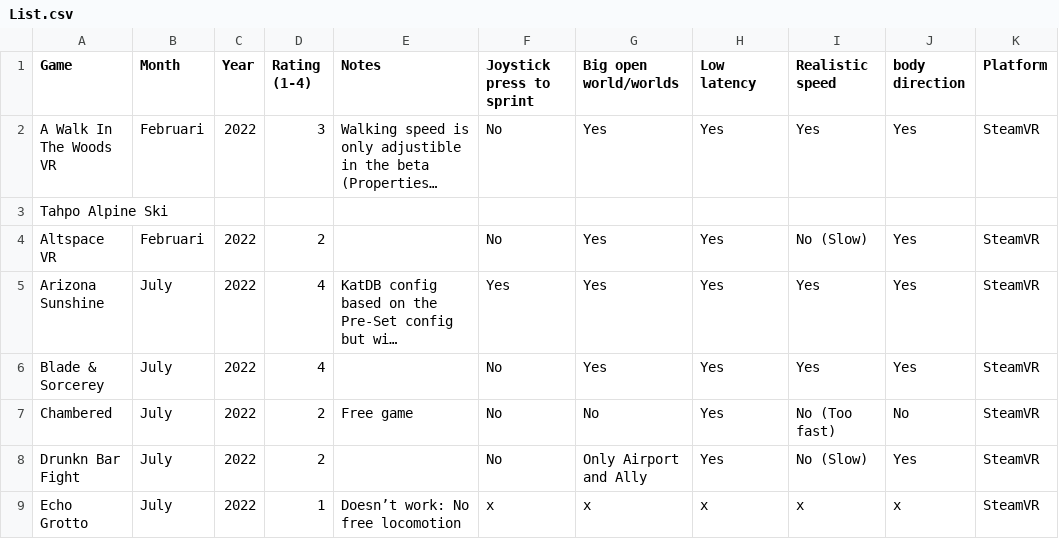
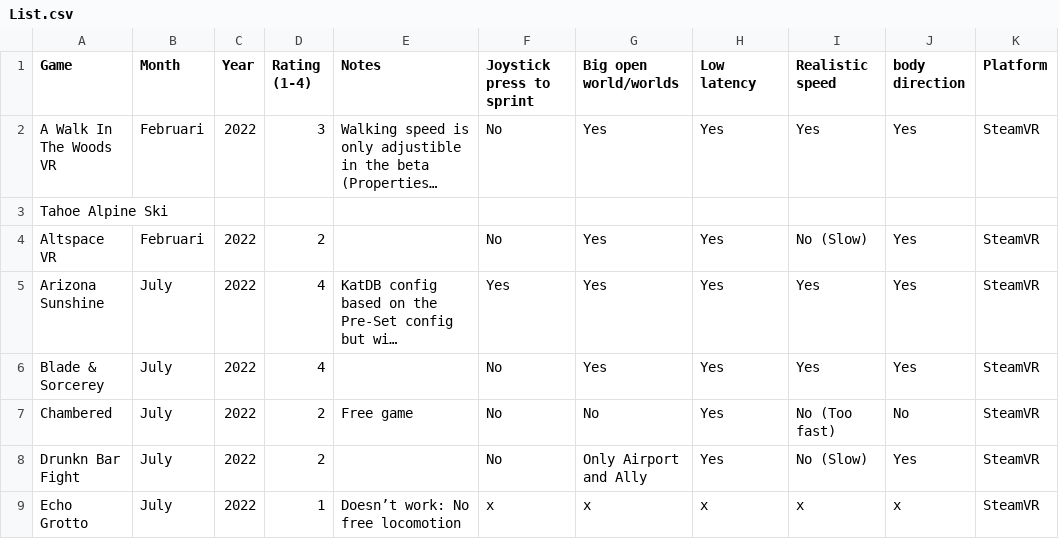
Before and after one commit to dokterkats/katDB, a CSV file: List.csv, drawn as a sheet; only a part is shown; long unchanged cells end in …; the diff names each change by its address in the sheet, - before the commit and + after, or states it on an @@ line.

Commit message:
Update List.csv

```diff
--- a/List.csv
+++ b/List.csv
-A3 (Game): Tahpo Alpine Ski
+A3 (Game): Tahoe Alpine Ski
```
